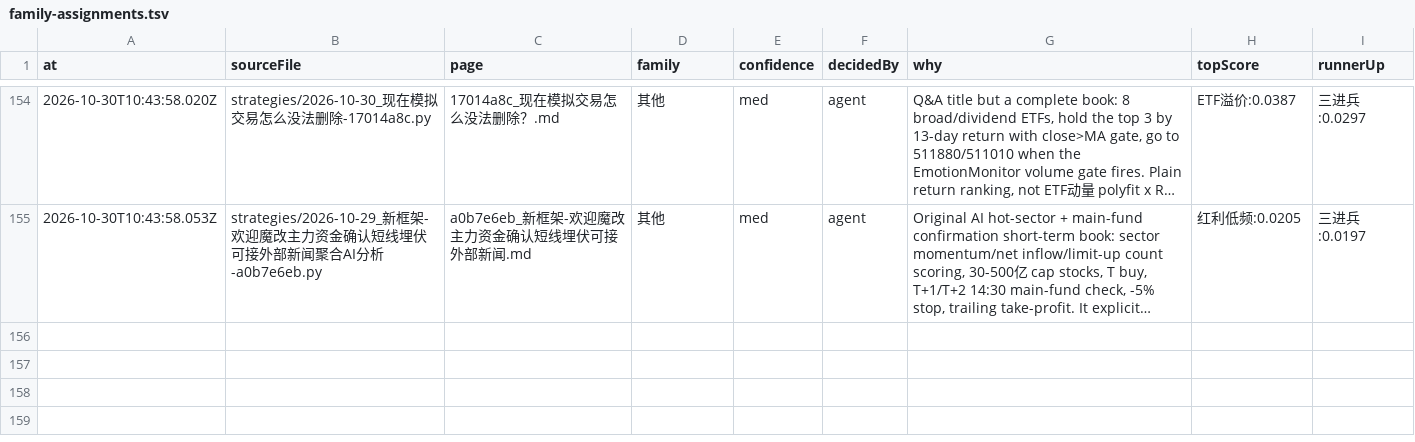
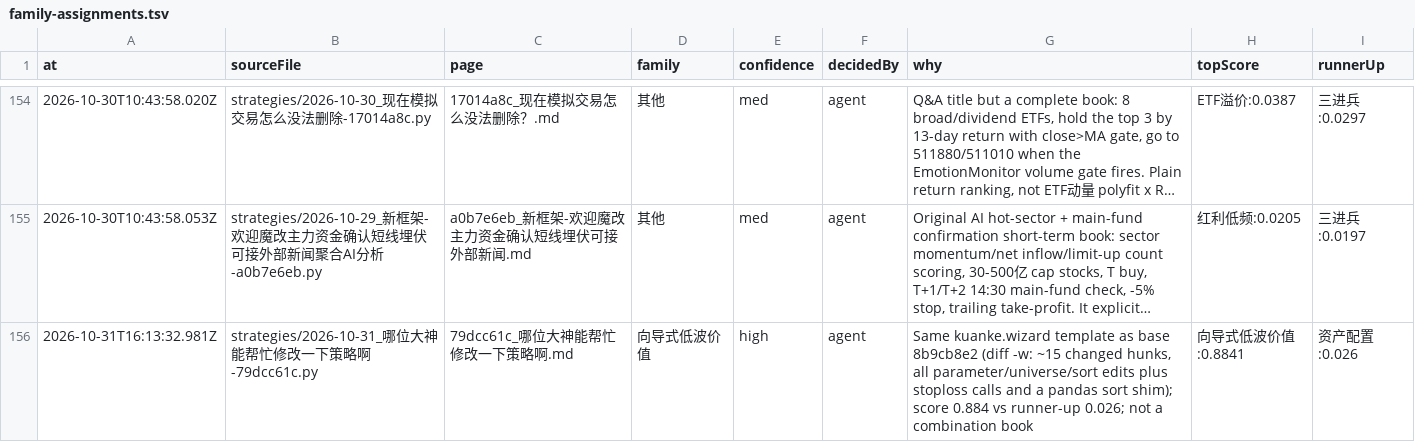
Before and after one commit to MohanShen/join-quant, a TSV file: data/family-assignments.tsv, drawn as a sheet; only a part is shown, gaps mark what is left out; long unchanged cells end in …; the diff names each change by its address in the sheet, - before the commit and + after, or states it on an @@ line.

```diff
--- a/data/family-assignments.tsv
+++ b/data/family-assignments.tsv
+row 156: 2026-10-31T16:13:32.981Z | strategies/2026-10-31_哪位大神能帮忙修改一下策略啊-79dcc61c.py | 79dcc61c_哪位大神能帮忙修改一下策略啊.md | 向导式低波价值 | high | agent | Same kuanke.wizard template as base 8b9cb8e2 (diff -w: ~15 changed hunks, all parameter/universe/sort edits plus stoploss calls and a pandas sort shim); score 0.884 vs runner-up 0.026; not a combination book | 向导式低波价值:0.8841 | 资产配置:0.026
```
Also changed, not shown: 2 other files.
